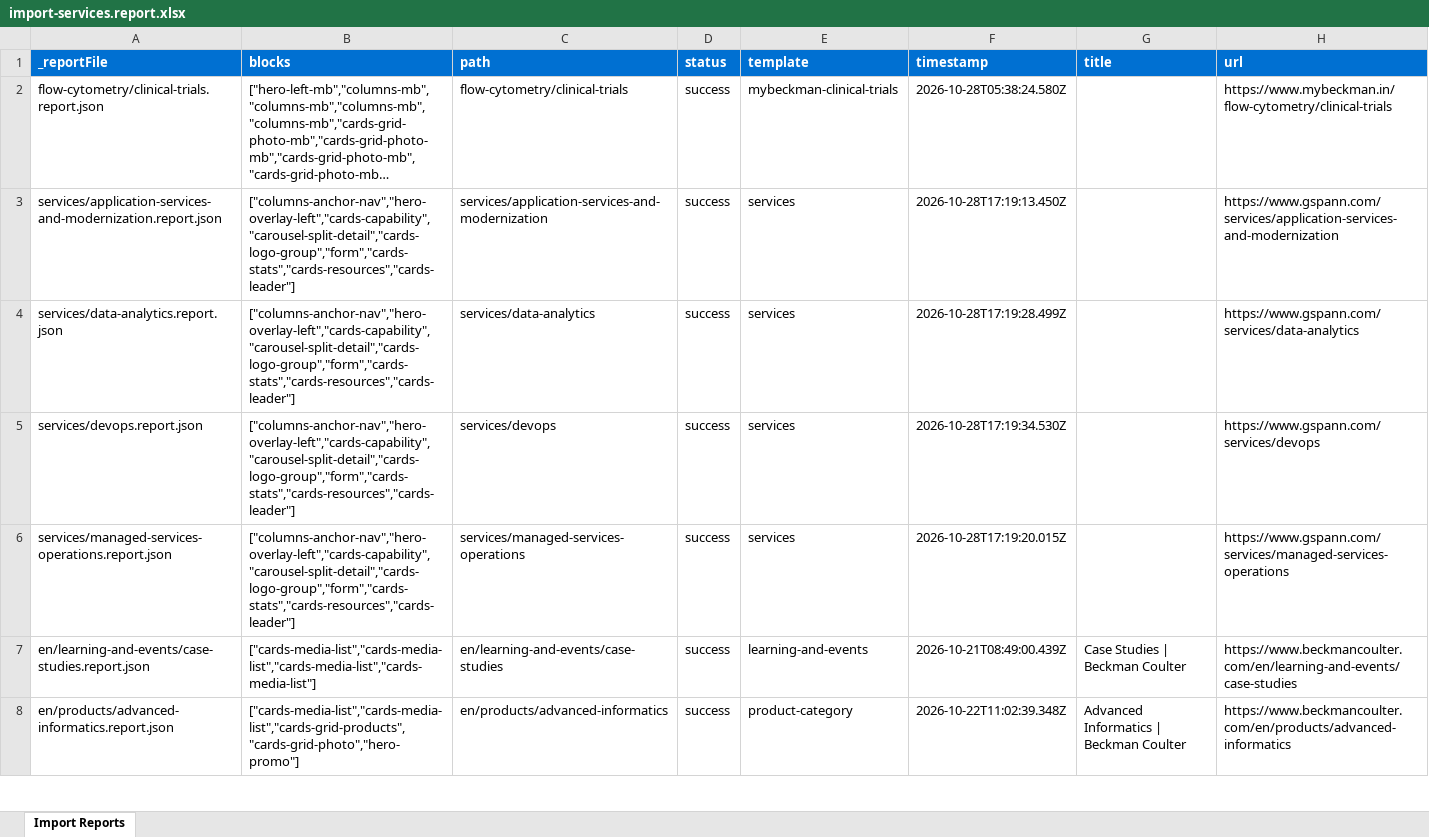
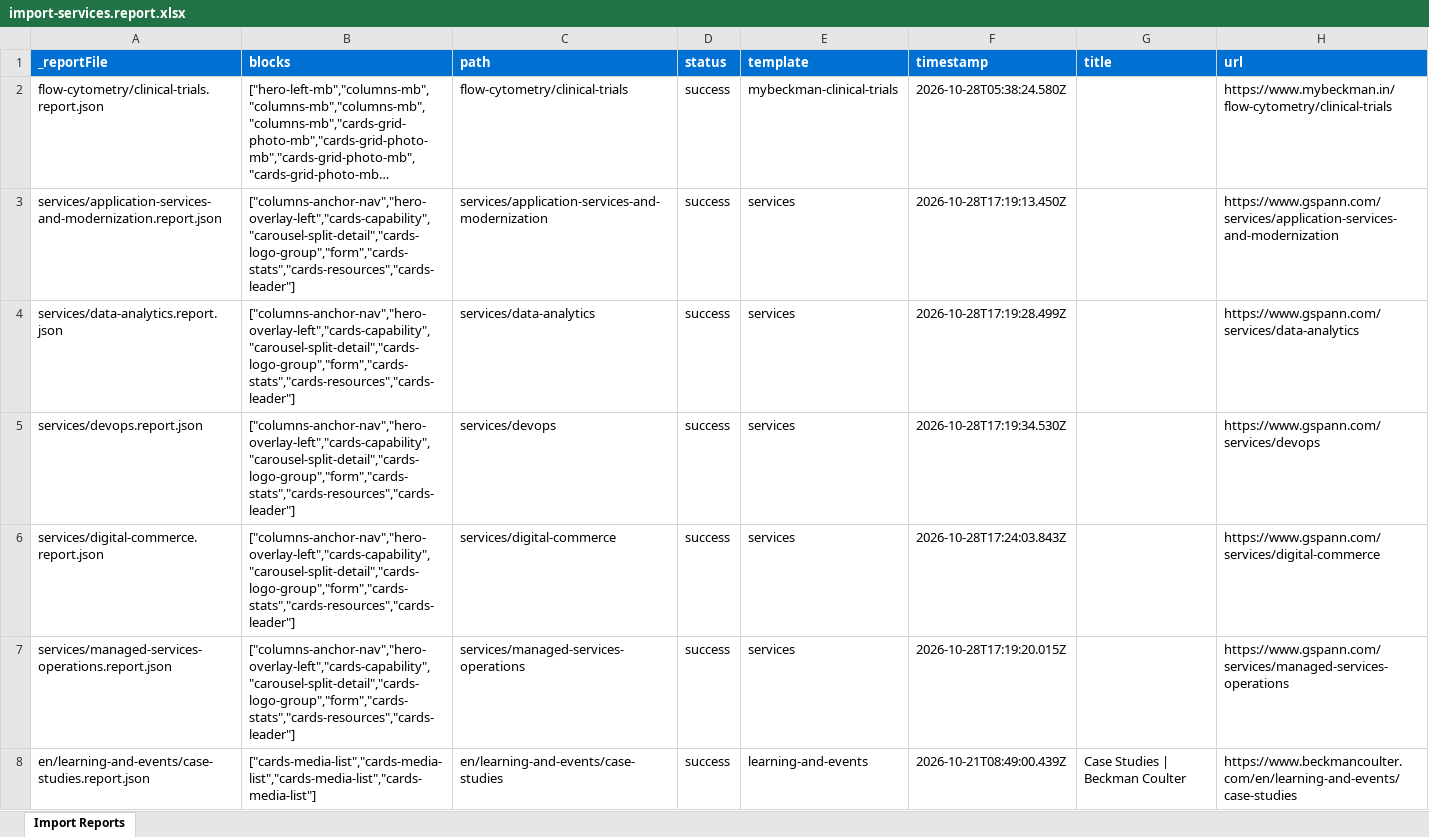
Before and after one commit to shivangi1422/demo-ma-aem-coder, an Excel workbook: tools/importer/reports/import-services.report.xlsx, sheet Import Reports, drawn as a sheet; only a part is shown; the shorter side is filled out with more unchanged rows; long unchanged cells end in …; values as stored, in another font and other column widths than the file's, no borders; the diff names each change by its address in the sheet, - before the commit and + after, or states it on an @@ line.

```diff
--- a/tools/importer/reports/import-services.report.xlsx (sheet Import Reports)
+++ b/tools/importer/reports/import-services.report.xlsx (sheet Import Reports)
+row 6: services/digital-commerce.report.json | ["columns-anchor-nav","hero-overlay-left","cards-capability","carousel-split-detail","cards-logo-group","form","cards-stats","cards-resources","cards-leader"] | services/digital-commerce | success | services | 2026-10-28T17:24:03.843Z |  | https://www.gspann.com/services/digital-commerce
```
Also changed, not shown: 3 other files.
